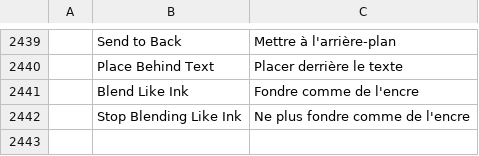
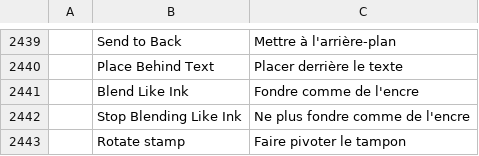
Before and after one commit to barryluk/pdfcraft, a TSV file: crates/ui-egui/src/i18n/fr.tsv, drawn as a sheet; only a part is shown, gaps mark what is left out; the diff names each change by its address in the sheet, - before the commit and + after, or states it on an @@ line.

```diff
--- a/crates/ui-egui/src/i18n/fr.tsv
+++ b/crates/ui-egui/src/i18n/fr.tsv
+row 2443:  | Rotate stamp | Faire pivoter le tampon
```
Also changed, not shown: crates/ui-egui/src/i18n/bg.tsv, crates/ui-egui/src/i18n/el.tsv, 29 other files.
